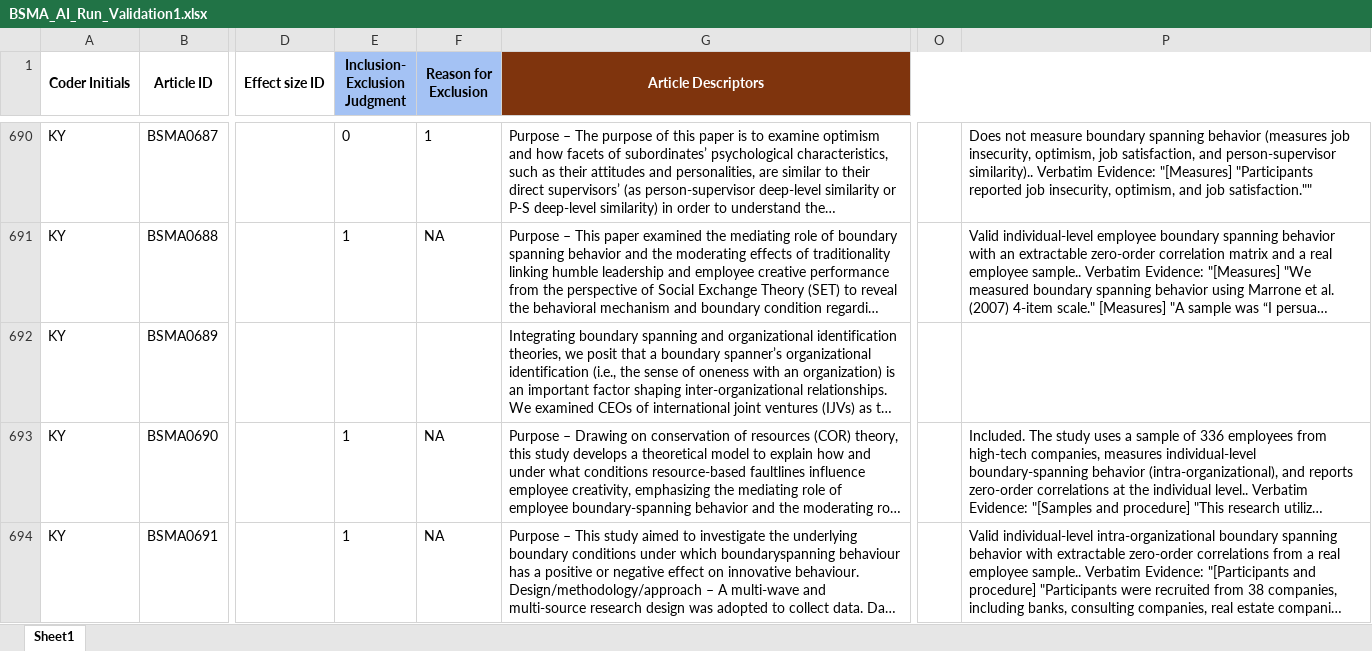
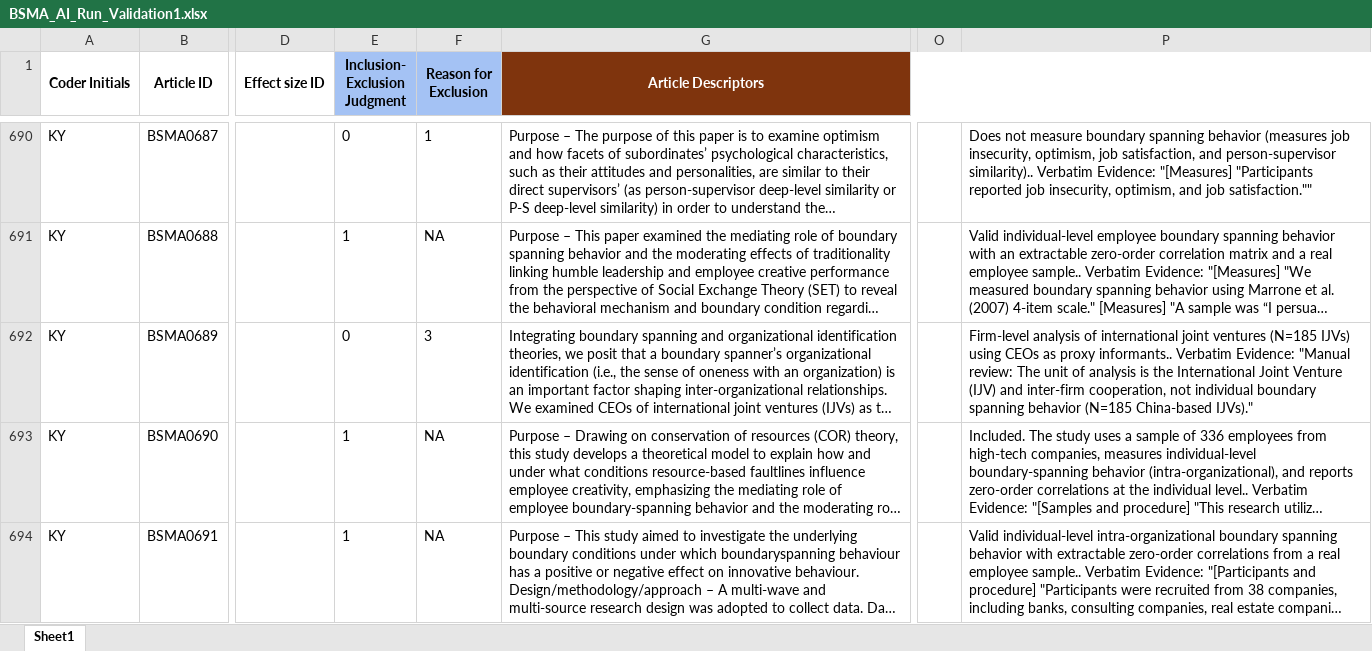
Before and after one commit to canadaofbin-netizen/BSMA_Summative, an Excel workbook: BSMA_AI_Run_Validation1.xlsx, sheet Sheet1, drawn as a sheet; only a part is shown, gaps mark what is left out; long unchanged cells end in …; values as stored, in another font and other column widths than the file's, no borders; the diff names each change by its address in the sheet, - before the commit and + after, or states it on an @@ line.

Commit message:
Auto-backup: Post-highlighting batch completed

```diff
--- a/BSMA_AI_Run_Validation1.xlsx (sheet Sheet1)
+++ b/BSMA_AI_Run_Validation1.xlsx (sheet Sheet1)
-E692 (Inclusion- Exclusion Judgment): (empty)
+E692 (Inclusion- Exclusion Judgment): 0
-F692 (Reason for Exclusion): (empty)
+F692 (Reason for Exclusion): 3
-P692: (empty)
+P692: Firm-level analysis of international joint ventures (N=185 IJVs) using CEOs as proxy informants.. Verbatim Evidence: "Manual review: The unit of analysis is the International Joint Venture (IJV) and inter-firm cooperation, not individual boundary spanning behavior (N=185 China-based IJVs)."
```
